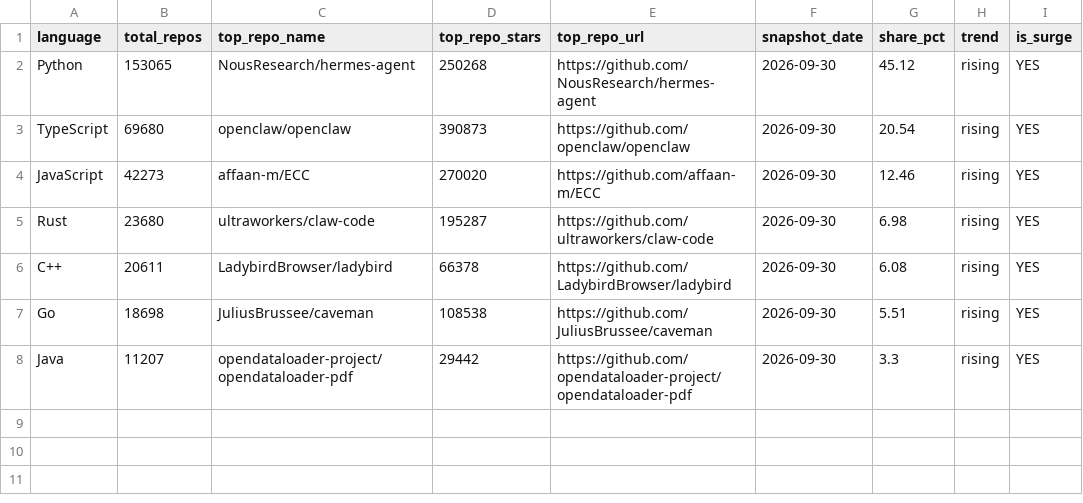
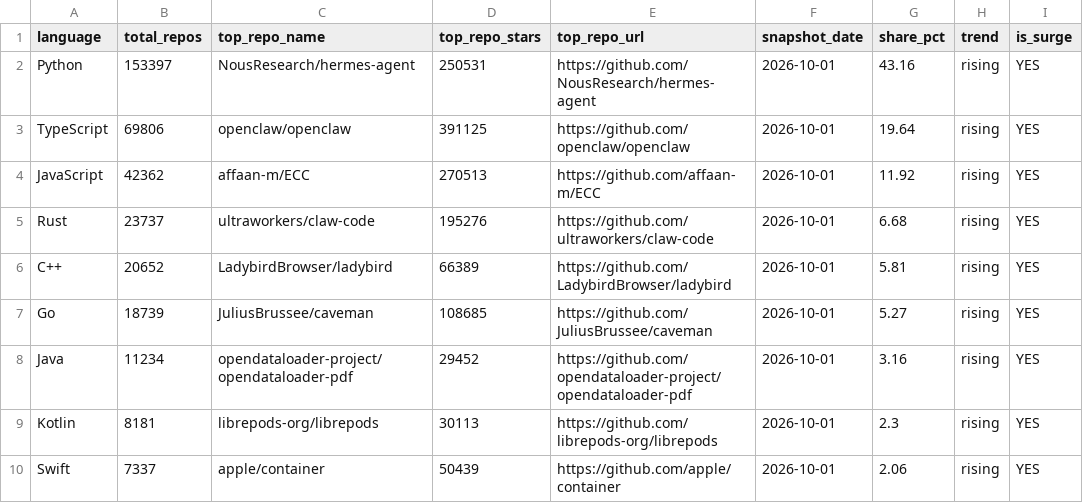
Before and after one commit to GhalaAlsulami/github-trends-observatory, a CSV file: data/analysis.csv, drawn as a sheet.

```diff
--- a/data/analysis.csv
+++ b/data/analysis.csv
@@ -1,8 +1,10 @@
 language,total_repos,top_repo_name,top_repo_stars,top_repo_url,snapshot_date,share_pct,trend,is_surge
-Python,153065,NousResearch/hermes-agent,250268,https://github.com/NousResearch/hermes-agent,2026-09-30,45.12,rising,YES
-TypeScript,69680,openclaw/openclaw,390873,https://github.com/openclaw/openclaw,2026-09-30,20.54,rising,YES
-JavaScript,42273,affaan-m/ECC,270020,https://github.com/affaan-m/ECC,2026-09-30,12.46,rising,YES
-Rust,23680,ultraworkers/claw-code,195287,https://github.com/ultraworkers/claw-code,2026-09-30,6.98,rising,YES
-C++,20611,LadybirdBrowser/ladybird,66378,https://github.com/LadybirdBrowser/ladybird,2026-09-30,6.08,rising,YES
-Go,18698,JuliusBrussee/caveman,108538,https://github.com/JuliusBrussee/caveman,2026-09-30,5.51,rising,YES
-Java,11207,opendataloader-project/opendataloader-pdf,29442,https://github.com/opendataloader-project/opendataloader-pdf,2026-09-30,3.3,rising,YES
+Python,153397,NousResearch/hermes-agent,250531,https://github.com/NousResearch/hermes-agent,2026-10-01,43.16,rising,YES
+TypeScript,69806,openclaw/openclaw,391125,https://github.com/openclaw/openclaw,2026-10-01,19.64,rising,YES
+JavaScript,42362,affaan-m/ECC,270513,https://github.com/affaan-m/ECC,2026-10-01,11.92,rising,YES
+Rust,23737,ultraworkers/claw-code,195276,https://github.com/ultraworkers/claw-code,2026-10-01,6.68,rising,YES
+C++,20652,LadybirdBrowser/ladybird,66389,https://github.com/LadybirdBrowser/ladybird,2026-10-01,5.81,rising,YES
+Go,18739,JuliusBrussee/caveman,108685,https://github.com/JuliusBrussee/caveman,2026-10-01,5.27,rising,YES
+Java,11234,opendataloader-project/opendataloader-pdf,29452,https://github.com/opendataloader-project/opendataloader-pdf,2026-10-01,3.16,rising,YES
+Kotlin,8181,librepods-org/librepods,30113,https://github.com/librepods-org/librepods,2026-10-01,2.3,rising,YES
+Swift,7337,apple/container,50439,https://github.com/apple/container,2026-10-01,2.06,rising,YES
```
Also changed, not shown: data/snapshots.csv.
